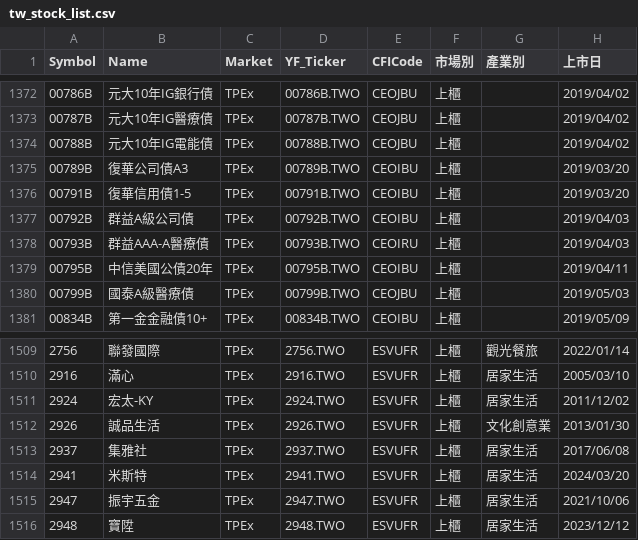
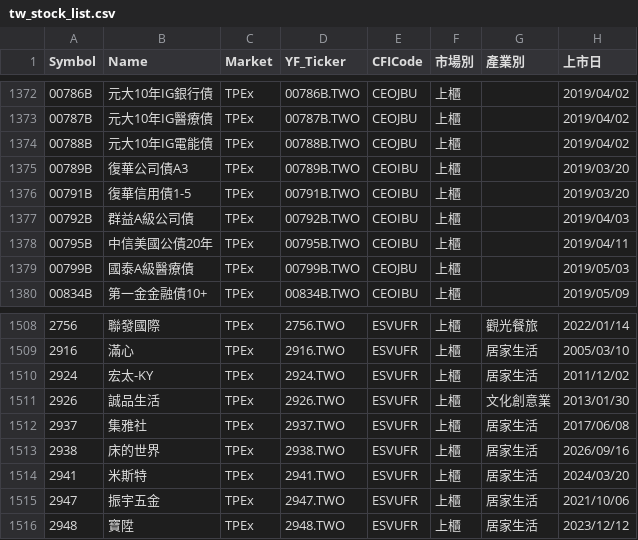
Before and after one commit to BlackBoxOP/tw_stock, a CSV file: data/tw_stock_list.csv, drawn as a sheet; only a part is shown, gaps mark what is left out; removed rows and columns are numbered as before the commit, all else as after; the diff names each change by its address in the sheet, - before the commit and + after, or states it on an @@ line.

```diff
--- a/data/tw_stock_list.csv
+++ b/data/tw_stock_list.csv
-row 1378: 00793B | 群益AAA-A醫療債 | TPEx | 00793B.TWO | CEOIRU | 上櫃 |  | 2019/04/03
+row 1513: 2938 | 床的世界 | TPEx | 2938.TWO | ESVUFR | 上櫃 | 居家生活 | 2026/09/16
```
Also changed, not shown: 1 other file.
